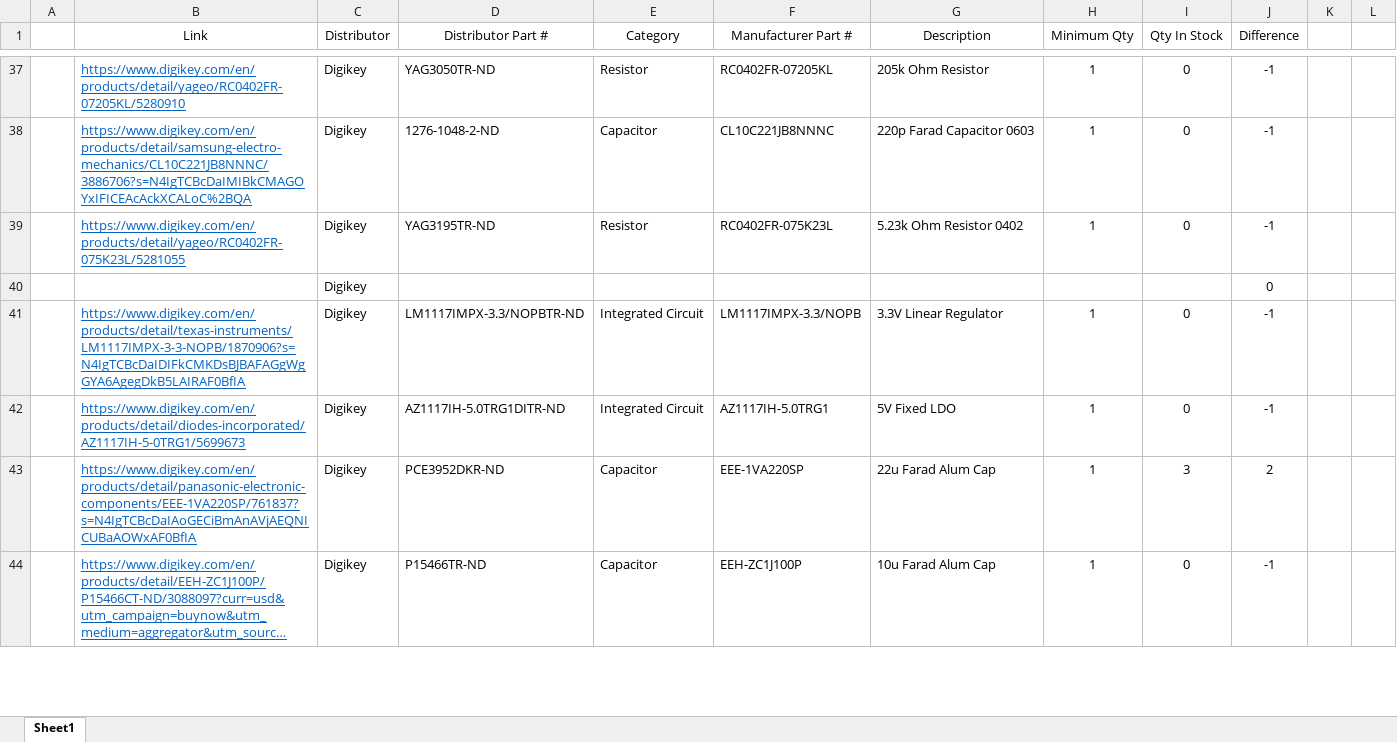
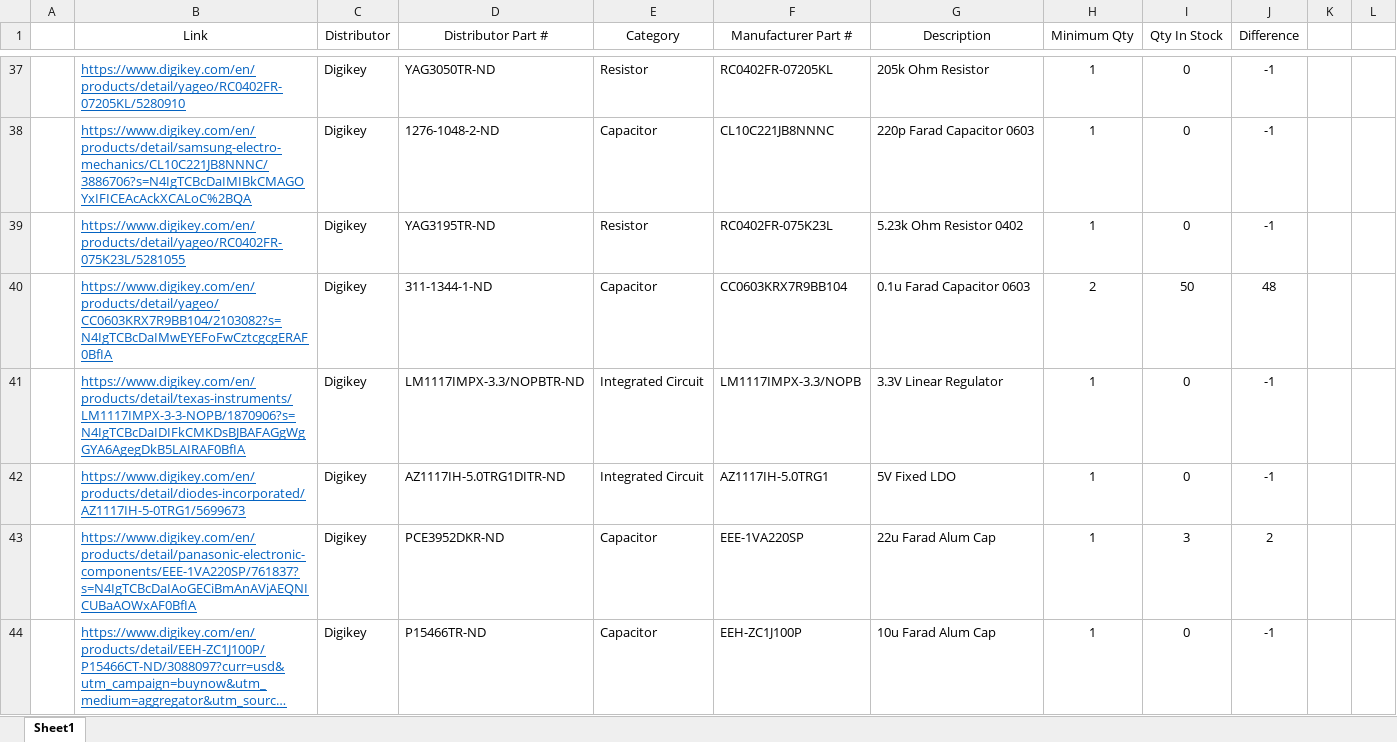
Before and after one commit to osu-uwrt/electric_boogaloo, an Excel workbook: TempestBoards/Acoustics/Acoustics BOM.xlsx, sheet Sheet1, drawn as a sheet; only a part is shown, gaps mark what is left out; long unchanged cells end in …; values as stored, in another font and other column widths than the file's, no borders; removed rows and columns are numbered as before the commit, all else as after; the diff covers the shown part only; the diff names each change by its address in the sheet, - before the commit and + after, or states it on an @@ line.

Commit message:
Acoustics Work
Added DDS

```diff
--- a/TempestBoards/Acoustics/Acoustics BOM.xlsx (sheet Sheet1)
+++ b/TempestBoards/Acoustics/Acoustics BOM.xlsx (sheet Sheet1)
-row 40:  |  | Digikey |  |  |  |  |  |  | 0
+row 40:  | https://www.digikey.com/en/products/detail/yageo/CC0603KRX7R9BB104/2103082?s=N4IgTCBcDaIMwEYEFoFwCztcgcgERAF0BfIA | Digikey | 311-1344-1-ND | Capacitor | CC0603KRX7R9BB104 | 0.1u Farad Capacitor 0603 | 2 | 50 | 48
```
Also changed, not shown: 3 added rows, 3 removed rows and 4 edited cells elsewhere in this sheet, 12 other files.
